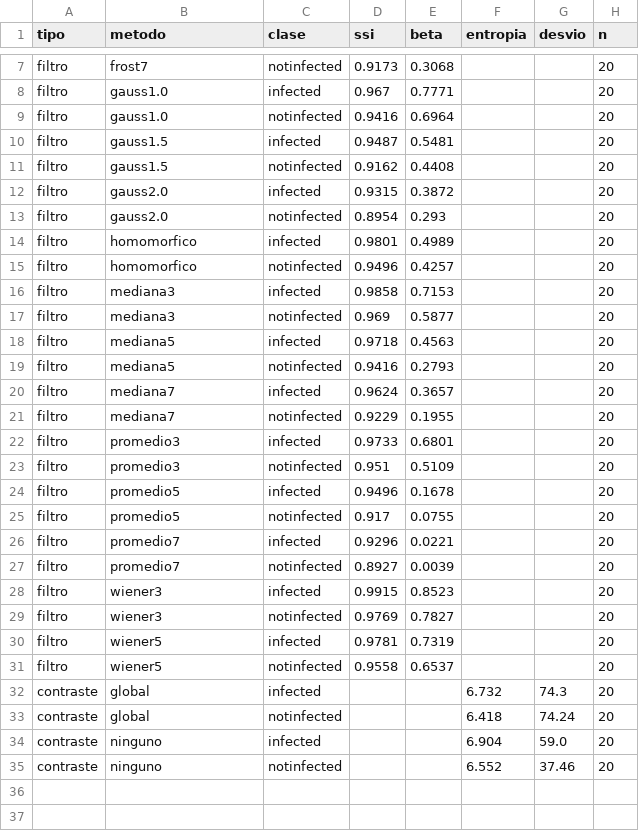
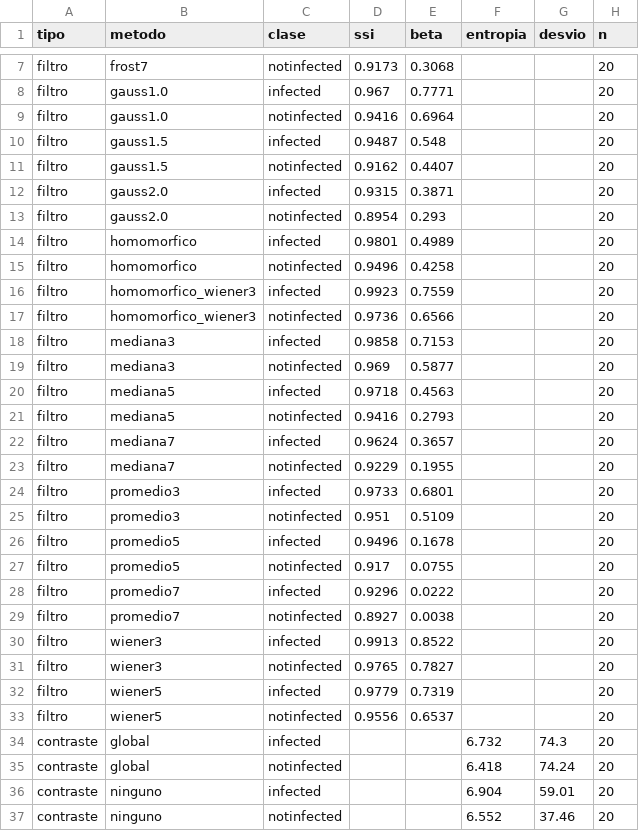
Before and after one commit to valjeon/PSIB_Grupo15_PCOS, a CSV file: reports/preproc_metricas.csv, drawn as a sheet; only a part is shown, gaps mark what is left out.

```diff
--- a/reports/preproc_metricas.csv
+++ b/reports/preproc_metricas.csv
@@ -9,8 +9,10 @@ filtro,gauss1.0,infected,0.967,0.7771,,,20
 filtro,gauss1.0,notinfected,0.9416,0.6964,,,20
-filtro,gauss1.5,infected,0.9487,0.5481,,,20
-filtro,gauss1.5,notinfected,0.9162,0.4408,,,20
-filtro,gauss2.0,infected,0.9315,0.3872,,,20
+filtro,gauss1.5,infected,0.9487,0.548,,,20
+filtro,gauss1.5,notinfected,0.9162,0.4407,,,20
+filtro,gauss2.0,infected,0.9315,0.3871,,,20
 filtro,gauss2.0,notinfected,0.8954,0.293,,,20
 filtro,homomorfico,infected,0.9801,0.4989,,,20
-filtro,homomorfico,notinfected,0.9496,0.4257,,,20
+filtro,homomorfico,notinfected,0.9496,0.4258,,,20
+filtro,homomorfico_wiener3,infected,0.9923,0.7559,,,20
+filtro,homomorfico_wiener3,notinfected,0.9736,0.6566,,,20
 filtro,mediana3,infected,0.9858,0.7153,,,20
@@ -25,11 +27,11 @@ filtro,promedio5,infected,0.9496,0.1678,,,20
 filtro,promedio5,notinfected,0.917,0.0755,,,20
-filtro,promedio7,infected,0.9296,0.0221,,,20
-filtro,promedio7,notinfected,0.8927,0.0039,,,20
-filtro,wiener3,infected,0.9915,0.8523,,,20
-filtro,wiener3,notinfected,0.9769,0.7827,,,20
-filtro,wiener5,infected,0.9781,0.7319,,,20
-filtro,wiener5,notinfected,0.9558,0.6537,,,20
+filtro,promedio7,infected,0.9296,0.0222,,,20
+filtro,promedio7,notinfected,0.8927,0.0038,,,20
+filtro,wiener3,infected,0.9913,0.8522,,,20
+filtro,wiener3,notinfected,0.9765,0.7827,,,20
+filtro,wiener5,infected,0.9779,0.7319,,,20
+filtro,wiener5,notinfected,0.9556,0.6537,,,20
 contraste,global,infected,,,6.732,74.3,20
 contraste,global,notinfected,,,6.418,74.24,20
-contraste,ninguno,infected,,,6.904,59.0,20
+contraste,ninguno,infected,,,6.904,59.01,20
 contraste,ninguno,notinfected,,,6.552,37.46,20
```
Also changed, not shown: reports/enl_resultados_manual.csv, reports/seg_dice.csv, 36 other files.
